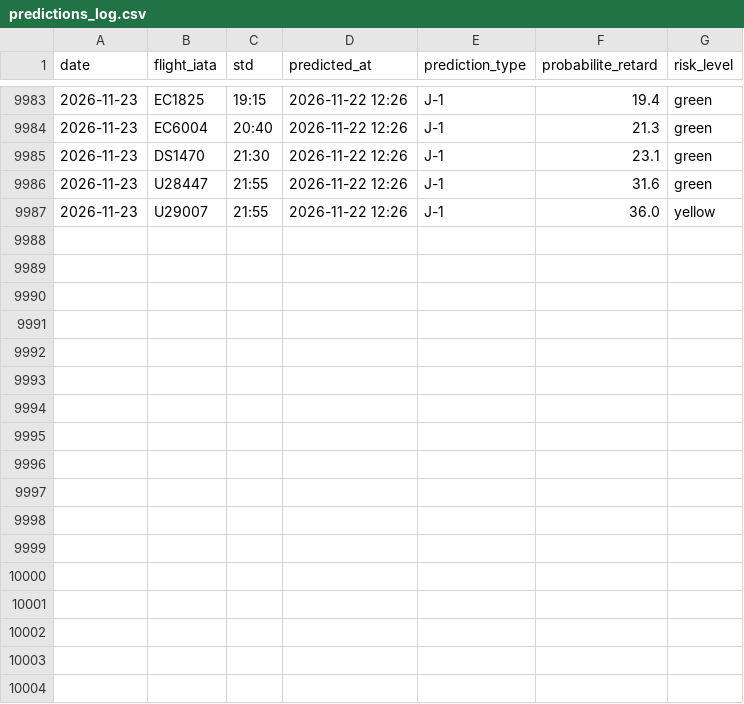
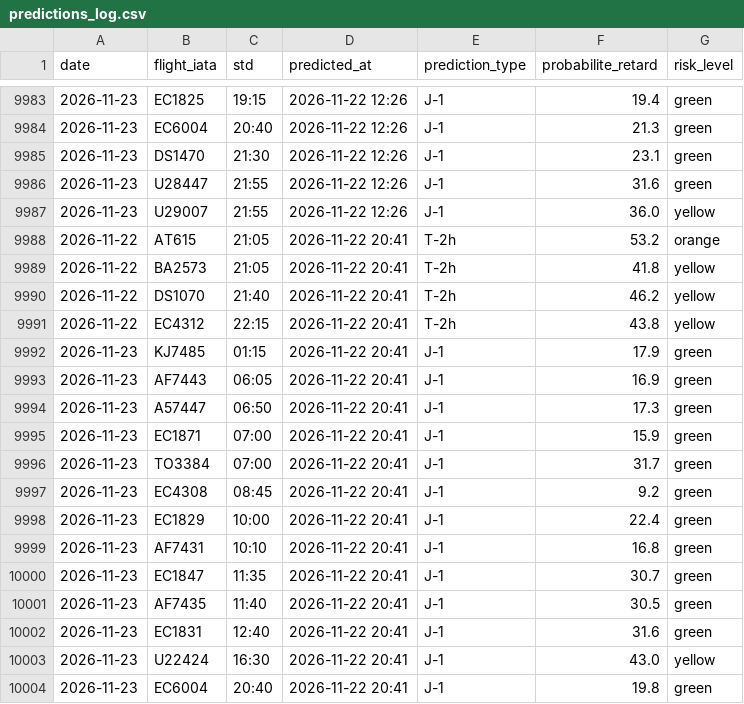
Before and after one commit to gauthierpotiron-pixel/bordeaux-flights, a CSV file: data/predictions_log.csv, drawn as a sheet; only a part is shown, gaps mark what is left out.

```diff
--- a/data/predictions_log.csv
+++ b/data/predictions_log.csv
@@ -9987 +9987,18 @@ date,flight_iata,std,predicted_at,prediction_type,probabilite_retard,risk_level
 2026-11-23,U29007,21:55,2026-11-22 12:26,J-1,36.0,yellow
+2026-11-22,AT615,21:05,2026-11-22 20:41,T-2h,53.2,orange
+2026-11-22,BA2573,21:05,2026-11-22 20:41,T-2h,41.8,yellow
+2026-11-22,DS1070,21:40,2026-11-22 20:41,T-2h,46.2,yellow
+2026-11-22,EC4312,22:15,2026-11-22 20:41,T-2h,43.8,yellow
+2026-11-23,KJ7485,01:15,2026-11-22 20:41,J-1,17.9,green
+2026-11-23,AF7443,06:05,2026-11-22 20:41,J-1,16.9,green
+2026-11-23,A57447,06:50,2026-11-22 20:41,J-1,17.3,green
+2026-11-23,EC1871,07:00,2026-11-22 20:41,J-1,15.9,green
+2026-11-23,TO3384,07:00,2026-11-22 20:41,J-1,31.7,green
+2026-11-23,EC4308,08:45,2026-11-22 20:41,J-1,9.2,green
+2026-11-23,EC1829,10:00,2026-11-22 20:41,J-1,22.4,green
+2026-11-23,AF7431,10:10,2026-11-22 20:41,J-1,16.8,green
+2026-11-23,EC1847,11:35,2026-11-22 20:41,J-1,30.7,green
+2026-11-23,AF7435,11:40,2026-11-22 20:41,J-1,30.5,green
+2026-11-23,EC1831,12:40,2026-11-22 20:41,J-1,31.6,green
+2026-11-23,U22424,16:30,2026-11-22 20:41,J-1,43.0,yellow
+2026-11-23,EC6004,20:40,2026-11-22 20:41,J-1,19.8,green
```
Also changed, not shown: 2 other files.
